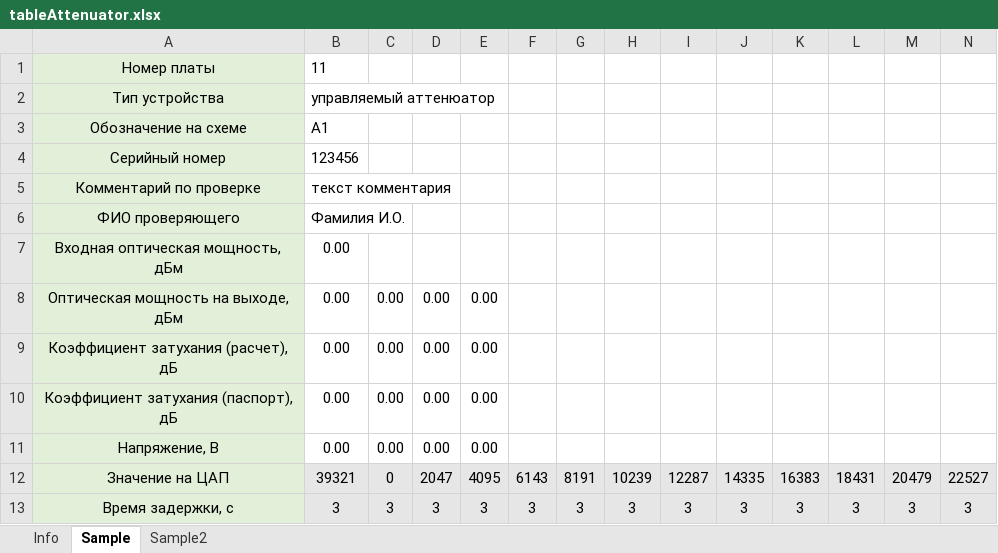
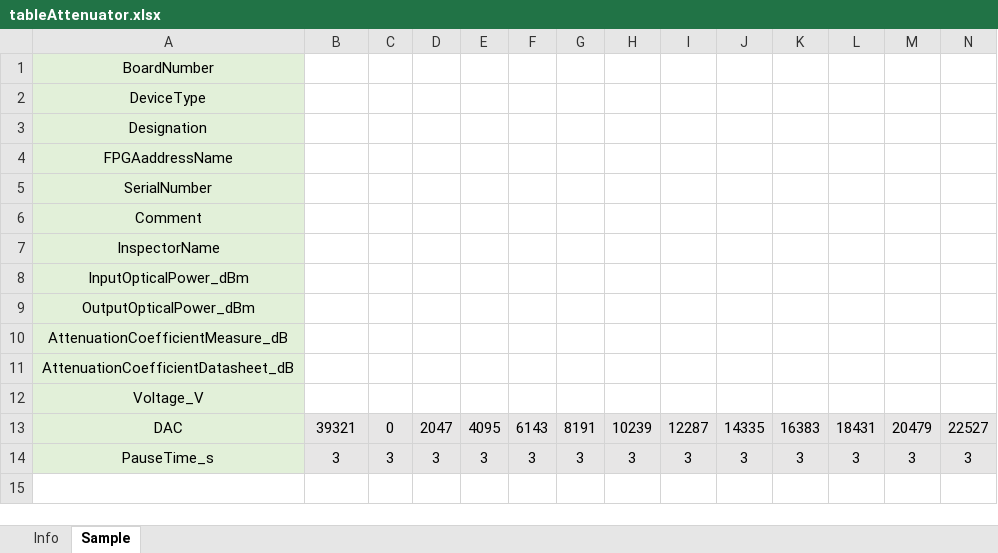
Before and after one commit to luvnns/greatuniter, an Excel workbook: tables/tableAttenuator.xlsx, sheet Sample, drawn as a sheet; only a part is shown; values as stored, in another font and other column widths than the file's, no borders; removed rows and columns are numbered as before the commit, all else as after; rows hold the shown columns only; the diff names each change by its address in the sheet, - before the commit and + after, or states it on an @@ line.

```diff
--- a/tables/tableAttenuator.xlsx (sheet Sample)
+++ b/tables/tableAttenuator.xlsx (sheet Sample)
-sheet tab: Sample2
-row 1: Номер платы | 11
-row 2: Тип устройства | управляемый аттенюатор
-row 3: Обозначение на схеме | A1
-row 4: Серийный номер | 123456
-row 5: Комментарий по проверке | текст комментария
-row 6: ФИО проверяющего | Фамилия И.О.
-row 7: Входная оптическая мощность, дБм | 0.00
-row 8: Оптическая мощность на выходе, дБм | 0.00 | 0.00 | 0.00 | 0.00
-row 9: Коэффициент затухания (расчет), дБ | 0.00 | 0.00 | 0.00 | 0.00
-row 10: Коэффициент затухания (паспорт), дБ | 0.00 | 0.00 | 0.00 | 0.00
-row 11: Напряжение, В | 0.00 | 0.00 | 0.00 | 0.00
+row 1: BoardNumber
+row 2: DeviceType
+row 3: Designation
+row 4: FPGAaddressName
+row 5: SerialNumber
+row 6: Comment
+row 7: InspectorName
+row 8: InputOpticalPower_dBm
+row 9: OutputOpticalPower_dBm
+row 10: AttenuationCoefficientMeasure_dB
+row 11: AttenuationCoefficientDatasheet_dB
+row 12: Voltage_V
-A13: Значение на ЦАП
+A13: DAC
-A14: Время задержки, с
+A14: PauseTime_s
```
Also changed, not shown: formulas that keep their value, tables/TheGreatTable.xlsx, 16 other files.
